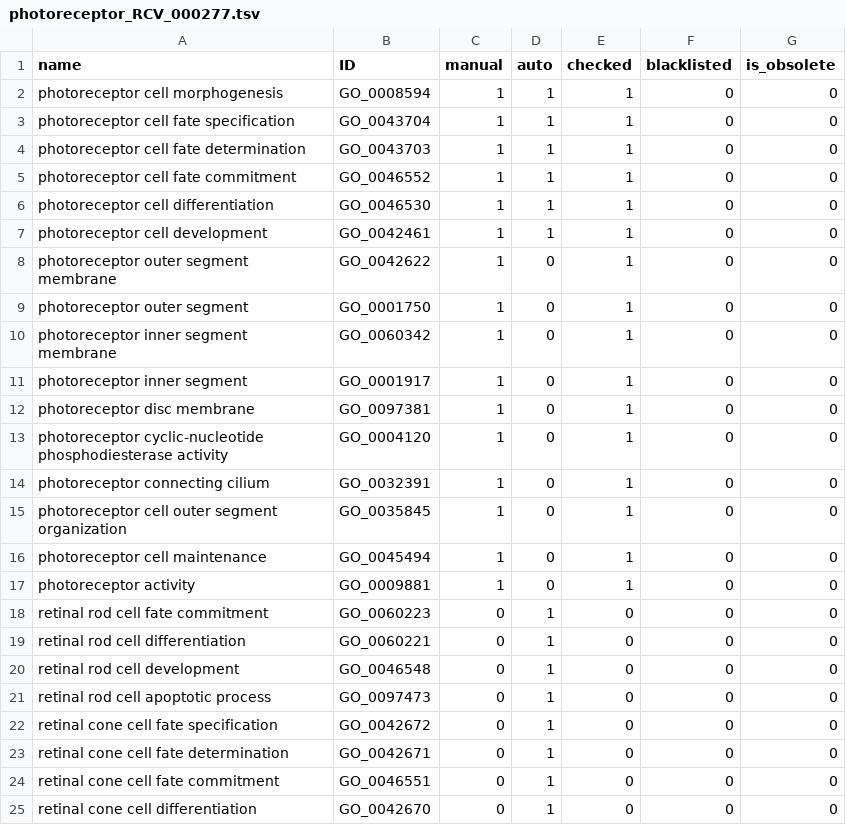
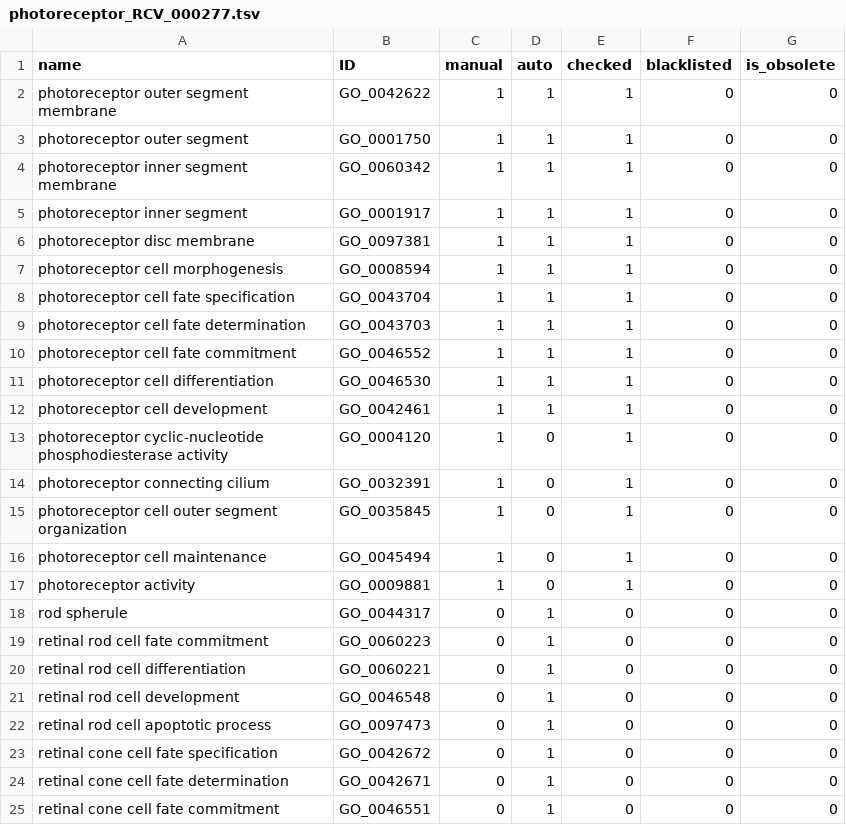
Before and after one commit to GO-ROCHE-COLLAB/Roche_CV_mapping, a TSV file: mapping_tables/results/photoreceptor_RCV_000277.tsv, drawn as a sheet; only a part is shown; the shorter side is filled out with more unchanged rows; removed rows and columns are numbered as before the commit, all else as after; the diff names each change by its address in the sheet, - before the commit and + after, or states it on an @@ line.

```diff
--- a/mapping_tables/results/photoreceptor_RCV_000277.tsv
+++ b/mapping_tables/results/photoreceptor_RCV_000277.tsv
+row 2: photoreceptor outer segment membrane | GO_0042622 | 1 | 1 | 1 | 0 | 0
+row 3: photoreceptor outer segment | GO_0001750 | 1 | 1 | 1 | 0 | 0
+row 4: photoreceptor inner segment membrane | GO_0060342 | 1 | 1 | 1 | 0 | 0
+row 5: photoreceptor inner segment | GO_0001917 | 1 | 1 | 1 | 0 | 0
+row 6: photoreceptor disc membrane | GO_0097381 | 1 | 1 | 1 | 0 | 0
-row 8: photoreceptor outer segment membrane | GO_0042622 | 1 | 0 | 1 | 0 | 0
-row 9: photoreceptor outer segment | GO_0001750 | 1 | 0 | 1 | 0 | 0
-row 10: photoreceptor inner segment membrane | GO_0060342 | 1 | 0 | 1 | 0 | 0
-row 11: photoreceptor inner segment | GO_0001917 | 1 | 0 | 1 | 0 | 0
-row 12: photoreceptor disc membrane | GO_0097381 | 1 | 0 | 1 | 0 | 0
+row 18: rod spherule | GO_0044317 | 0 | 1 | 0 | 0 | 0
```
Also changed, not shown: mapping_tables/results/astrocyte_RCV_000074.tsv, 5 other files.
